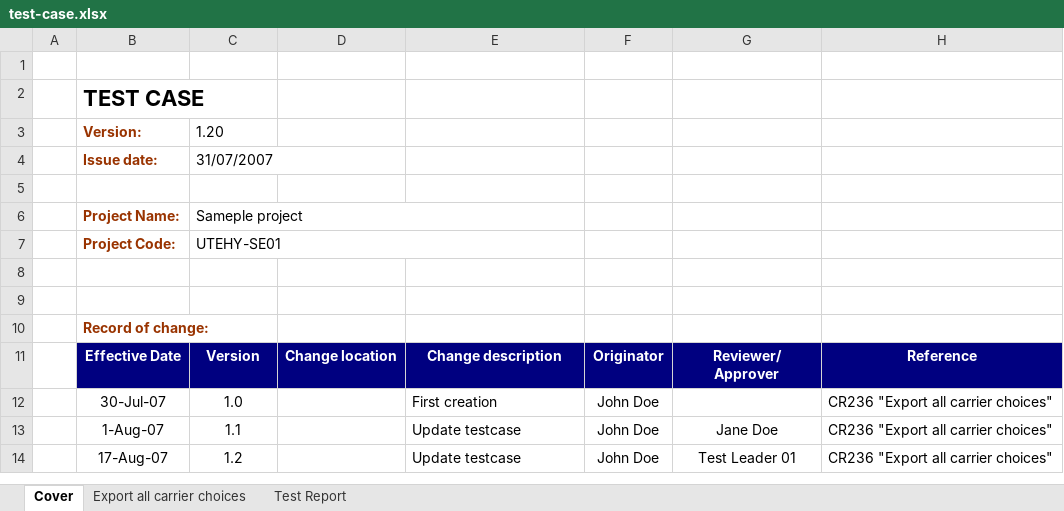
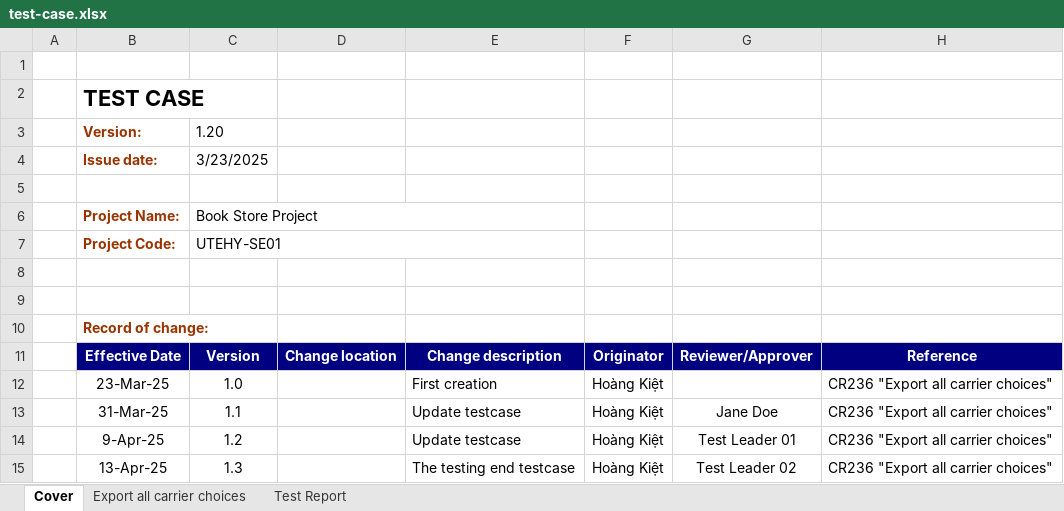
Before and after one commit to HQDnocoding/BookStoreSystem, an Excel workbook: reports/test-case.xlsx, sheet Cover, drawn as a sheet; values as stored, in another font and other column widths than the file's, no borders; ↵ is a line break in a cell; the diff names each change by its address in the sheet, - before the commit and + after, or states it on an @@ line.

```diff
--- a/reports/test-case.xlsx (sheet Cover)
+++ b/reports/test-case.xlsx (sheet Cover)
-C4: 31/07/2007
+C4: 3/23/2025
-C6: Sameple project
+C6: Book Store Project
-G11: Reviewer/ ↵ Approver
+G11: Reviewer/Approver
-B12: 30-Jul-07
+B12: 23-Mar-25
-F12:F14: John Doe
+F12:F14: Hoàng Kiệt
-B13: 1-Aug-07
+B13: 31-Mar-25
-B14: 17-Aug-07
+B14: 9-Apr-25
+row 15:  | 13-Apr-25 | 1.3 |  | The testing end testcase | Hoàng Kiệt | Test Leader 02 | CR236 "Export all carrier choices"
```
Also changed, not shown: sheet Export all carrier choices, sheet Test Report, formulas that keep their value, hidden cells, 5 other files.
